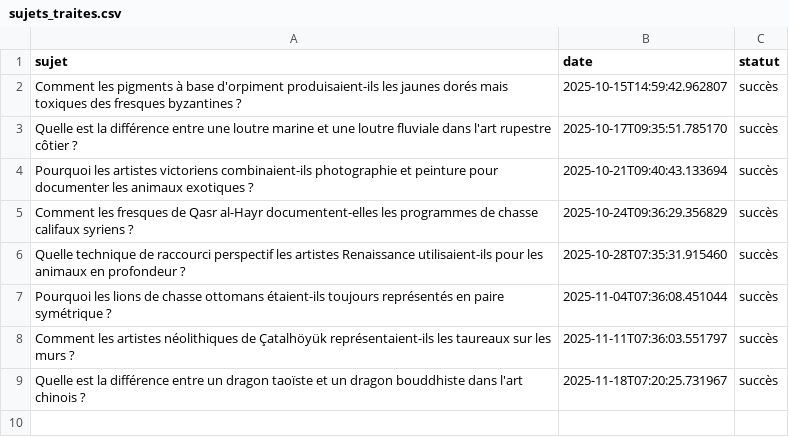
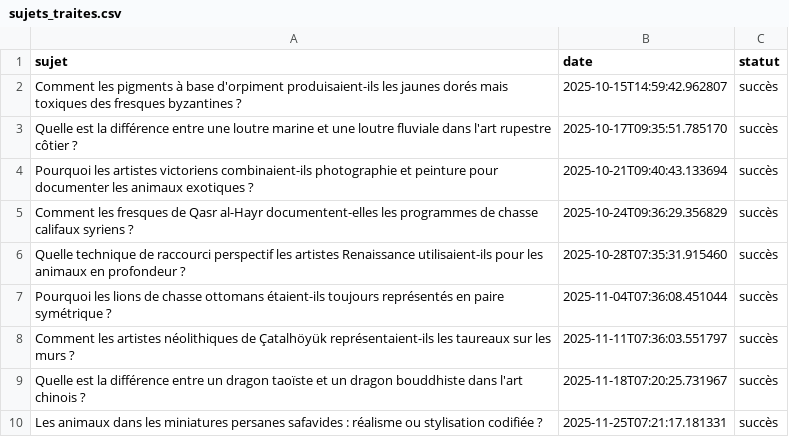
Before and after one commit to Metalosmose21/Animaux-5, a CSV file: sujets_traites.csv, drawn as a sheet; the diff names each change by its address in the sheet, - before the commit and + after, or states it on an @@ line.

```diff
--- a/sujets_traites.csv
+++ b/sujets_traites.csv
+row 10: Les animaux dans les miniatures persanes safavides : réalisme ou stylisation codifiée ? | 2025-11-25T07:21:17.181331 | succès
```
Also changed, not shown: sujets.csv.
